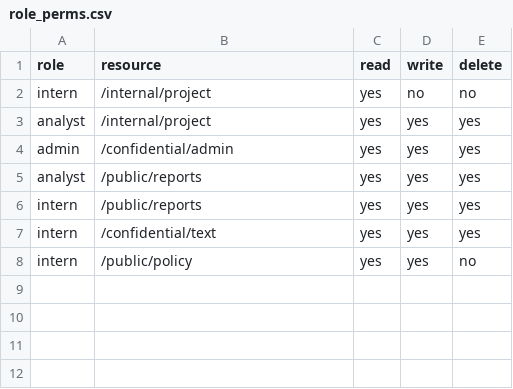
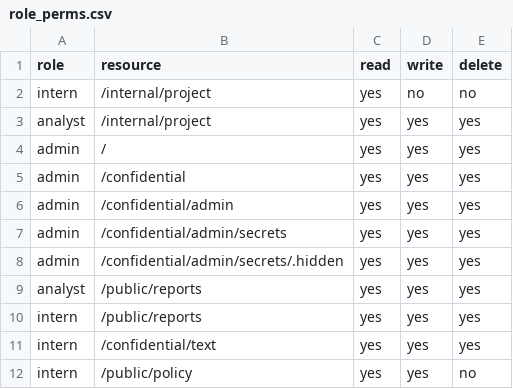
Before and after one commit to FilipSulich/computer_security_group, a CSV file: data/role_perms.csv, drawn as a sheet.

```diff
--- a/data/role_perms.csv
+++ b/data/role_perms.csv
@@ -3,3 +3,7 @@ intern,/internal/project,yes,no,no
 analyst,/internal/project,yes,yes,yes
+admin,/,yes,yes,yes
+admin,/confidential,yes,yes,yes
 admin,/confidential/admin,yes,yes,yes
+admin,/confidential/admin/secrets,yes,yes,yes
+admin,/confidential/admin/secrets/.hidden,yes,yes,yes
 analyst,/public/reports,yes,yes,yes
```
Also changed, not shown: data/dac_owners.csv, 8 other files.
